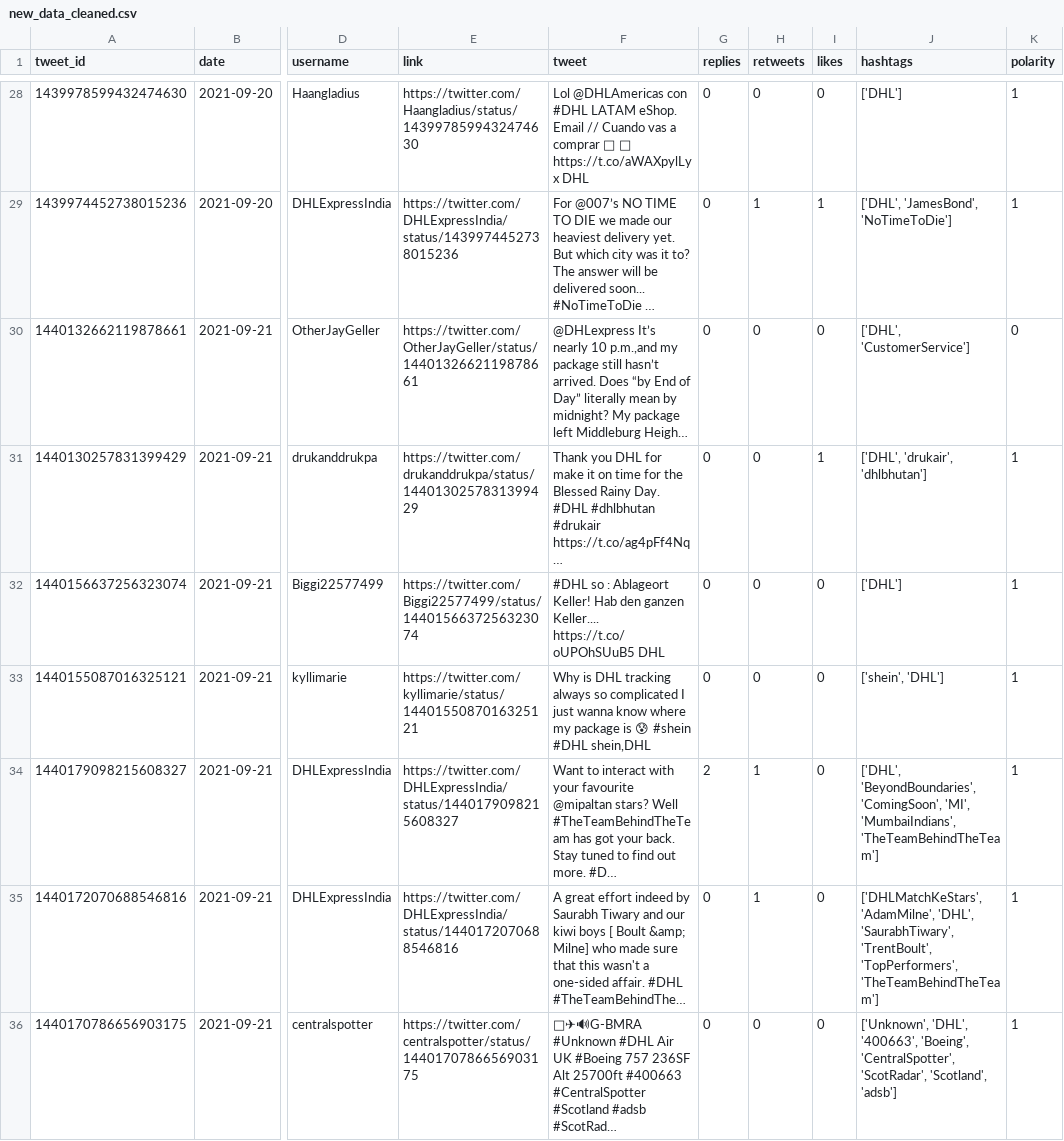
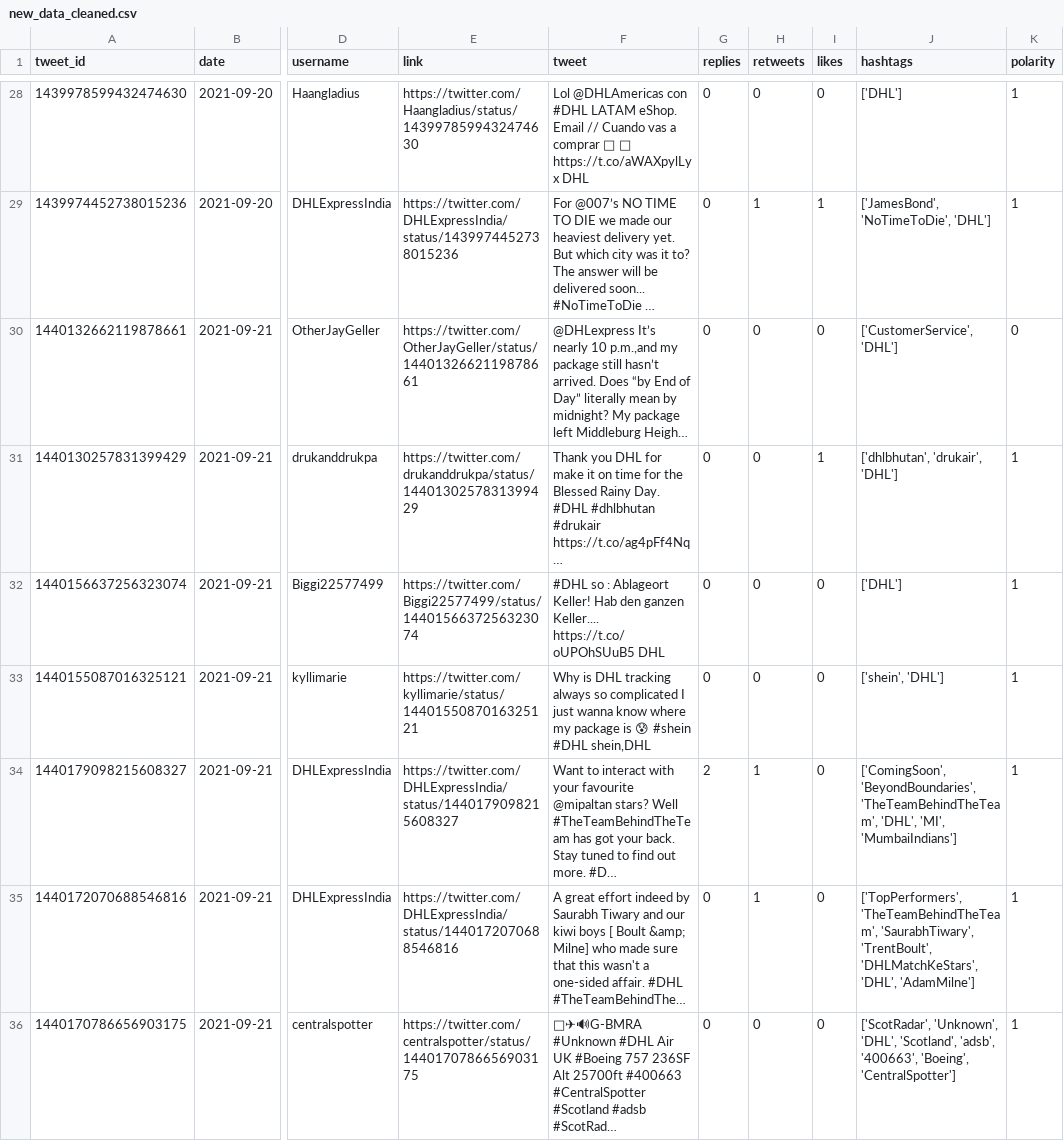
Before and after one commit to sarahhannes/tweet-sentiment, a CSV file: new_data_cleaned.csv, drawn as a sheet; only a part is shown, gaps mark what is left out; long unchanged cells end in …; the diff covers the shown part only; the diff names each change by its address in the sheet, - before the commit and + after, or states it on an @@ line.

```diff
--- a/new_data_cleaned.csv
+++ b/new_data_cleaned.csv
-J29 (hashtags): ['DHL', 'JamesBond', 'NoTimeToDie']
+J29 (hashtags): ['JamesBond', 'NoTimeToDie', 'DHL']
-J30 (hashtags): ['DHL', 'CustomerService']
+J30 (hashtags): ['CustomerService', 'DHL']
-J31 (hashtags): ['DHL', 'drukair', 'dhlbhutan']
+J31 (hashtags): ['dhlbhutan', 'drukair', 'DHL']
-J34 (hashtags): ['DHL', 'BeyondBoundaries', 'ComingSoon', 'MI', 'MumbaiIndians', 'TheTeamBehindTheTeam']
+J34 (hashtags): ['ComingSoon', 'BeyondBoundaries', 'TheTeamBehindTheTeam', 'DHL', 'MI', 'MumbaiIndians']
-J35 (hashtags): ['DHLMatchKeStars', 'AdamMilne', 'DHL', 'SaurabhTiwary', 'TrentBoult', 'TopPerformers', 'TheTeamBehindTheTeam']
+J35 (hashtags): ['TopPerformers', 'TheTeamBehindTheTeam', 'SaurabhTiwary', 'TrentBoult', 'DHLMatchKeStars', 'DHL', 'AdamMilne']
-J36 (hashtags): ['Unknown', 'DHL', '400663', 'Boeing', 'CentralSpotter', 'ScotRadar', 'Scotland', 'adsb']
+J36 (hashtags): ['ScotRadar', 'Unknown', 'DHL', 'Scotland', 'adsb', '400663', 'Boeing', 'CentralSpotter']
```
Also changed, not shown: 5 added rows, 1 removed row and 25 edited cells elsewhere in this file.
